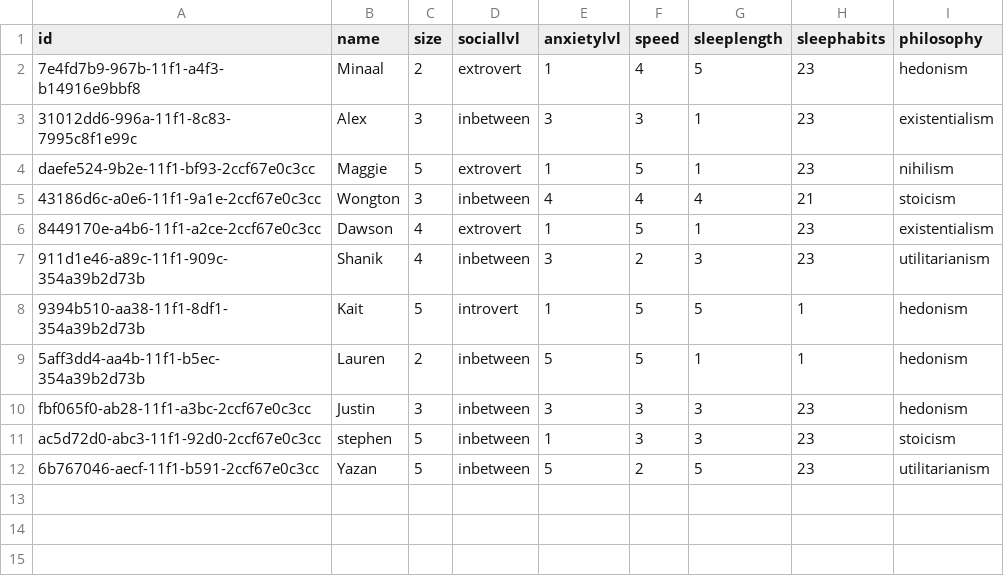
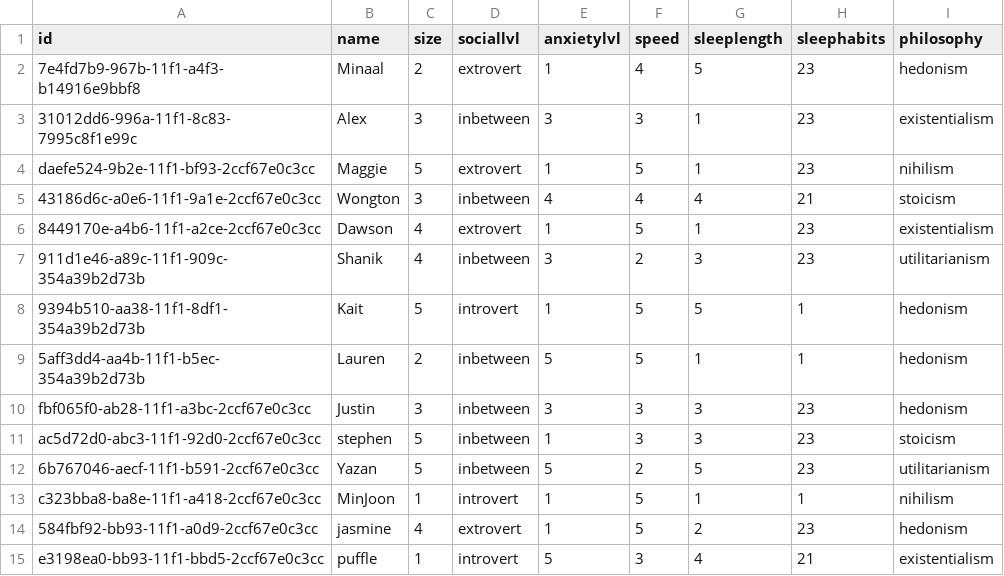
Before and after one commit to AlexFernandes04/fishtopia, a CSV file: backend/database.csv, drawn as a sheet.

```diff
--- a/backend/database.csv
+++ b/backend/database.csv
@@ -12 +12,4 @@ ac5d72d0-abc3-11f1-92d0-2ccf67e0c3cc,stephen,5,inbetween,1,3,3,23,stoicism
 6b767046-aecf-11f1-b591-2ccf67e0c3cc,Yazan,5,inbetween,5,2,5,23,utilitarianism
+c323bba8-ba8e-11f1-a418-2ccf67e0c3cc,MinJoon,1,introvert,1,5,1,1,nihilism
+584fbf92-bb93-11f1-a0d9-2ccf67e0c3cc,jasmine,4,extrovert,1,5,2,23,hedonism
+e3198ea0-bb93-11f1-bbd5-2ccf67e0c3cc,puffle,1,introvert,5,3,4,21,existentialism
```
Also changed, not shown: 3 other files.
